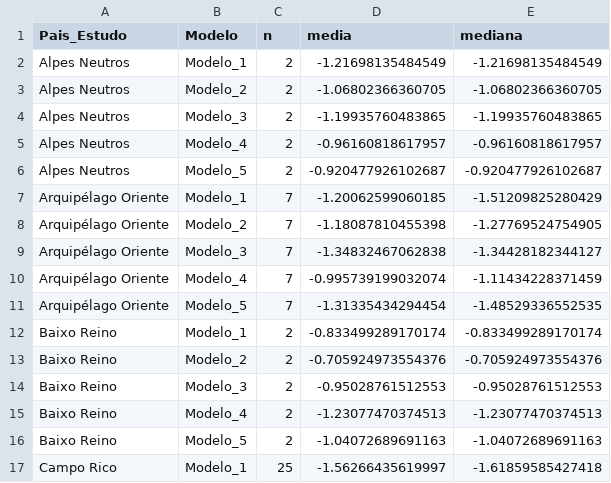
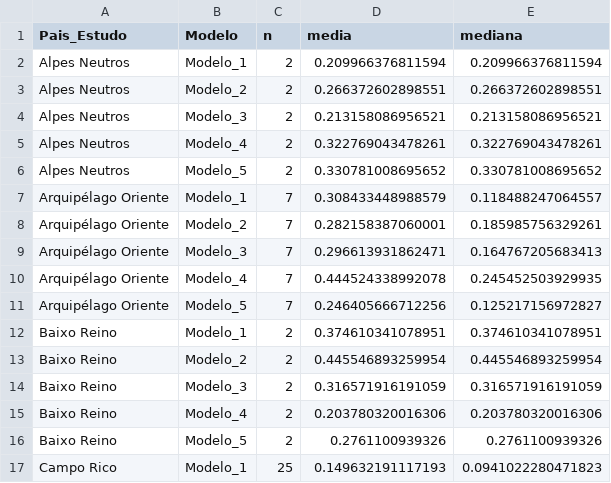
Before and after one commit to pinheiromaria-arch/IME0546-TOPICOS-EM-MATEMATICA-APLICADA, a CSV file: Atividades/projeto-rgna/data/processed/02_mape_pais_modelo.csv, drawn as a sheet; only a part is shown; the diff covers the shown part only.

```diff
--- a/Atividades/projeto-rgna/data/processed/02_mape_pais_modelo.csv
+++ b/Atividades/projeto-rgna/data/processed/02_mape_pais_modelo.csv
@@ -1,17 +1,17 @@
 "Pais_Estudo","Modelo","n","media","mediana"
-"Alpes Neutros","Modelo_1",2,-1.21698135484549,-1.21698135484549
-"Alpes Neutros","Modelo_2",2,-1.06802366360705,-1.06802366360705
-"Alpes Neutros","Modelo_3",2,-1.19935760483865,-1.19935760483865
-"Alpes Neutros","Modelo_4",2,-0.96160818617957,-0.96160818617957
-"Alpes Neutros","Modelo_5",2,-0.920477926102687,-0.920477926102687
-"Arquipélago Oriente","Modelo_1",7,-1.20062599060185,-1.51209825280429
-"Arquipélago Oriente","Modelo_2",7,-1.18087810455398,-1.27769524754905
-"Arquipélago Oriente","Modelo_3",7,-1.34832467062838,-1.34428182344127
-"Arquipélago Oriente","Modelo_4",7,-0.995739199032074,-1.11434228371459
-"Arquipélago Oriente","Modelo_5",7,-1.31335434294454,-1.48529336552535
-"Baixo Reino","Modelo_1",2,-0.833499289170174,-0.833499289170174
-"Baixo Reino","Modelo_2",2,-0.705924973554376,-0.705924973554376
-"Baixo Reino","Modelo_3",2,-0.95028761512553,-0.95028761512553
-"Baixo Reino","Modelo_4",2,-1.23077470374513,-1.23077470374513
-"Baixo Reino","Modelo_5",2,-1.04072689691163,-1.04072689691163
-"Campo Rico","Modelo_1",25,-1.56266435619997,-1.61859585427418
+"Alpes Neutros","Modelo_1",2,0.209966376811594,0.209966376811594
+"Alpes Neutros","Modelo_2",2,0.266372602898551,0.266372602898551
+"Alpes Neutros","Modelo_3",2,0.213158086956521,0.213158086956521
+"Alpes Neutros","Modelo_4",2,0.322769043478261,0.322769043478261
+"Alpes Neutros","Modelo_5",2,0.330781008695652,0.330781008695652
+"Arquipélago Oriente","Modelo_1",7,0.308433448988579,0.118488247064557
+"Arquipélago Oriente","Modelo_2",7,0.282158387060001,0.185985756329261
+"Arquipélago Oriente","Modelo_3",7,0.296613931862471,0.164767205683413
+"Arquipélago Oriente","Modelo_4",7,0.444524338992078,0.245452503929935
+"Arquipélago Oriente","Modelo_5",7,0.246405666712256,0.125217156972827
+"Baixo Reino","Modelo_1",2,0.374610341078951,0.374610341078951
+"Baixo Reino","Modelo_2",2,0.445546893259954,0.445546893259954
+"Baixo Reino","Modelo_3",2,0.316571916191059,0.316571916191059
+"Baixo Reino","Modelo_4",2,0.203780320016306,0.203780320016306
+"Baixo Reino","Modelo_5",2,0.2761100939326,0.2761100939326
+"Campo Rico","Modelo_1",25,0.149632191117193,0.0941022280471823
```
Also changed, not shown: 128 edited cells elsewhere in this file, Atividades/projeto-rgna/data/processed/01_nulos_tipos.csv, Atividades/projeto-rgna/data/processed/02_correlacao_numericas.csv, 36 other files.
